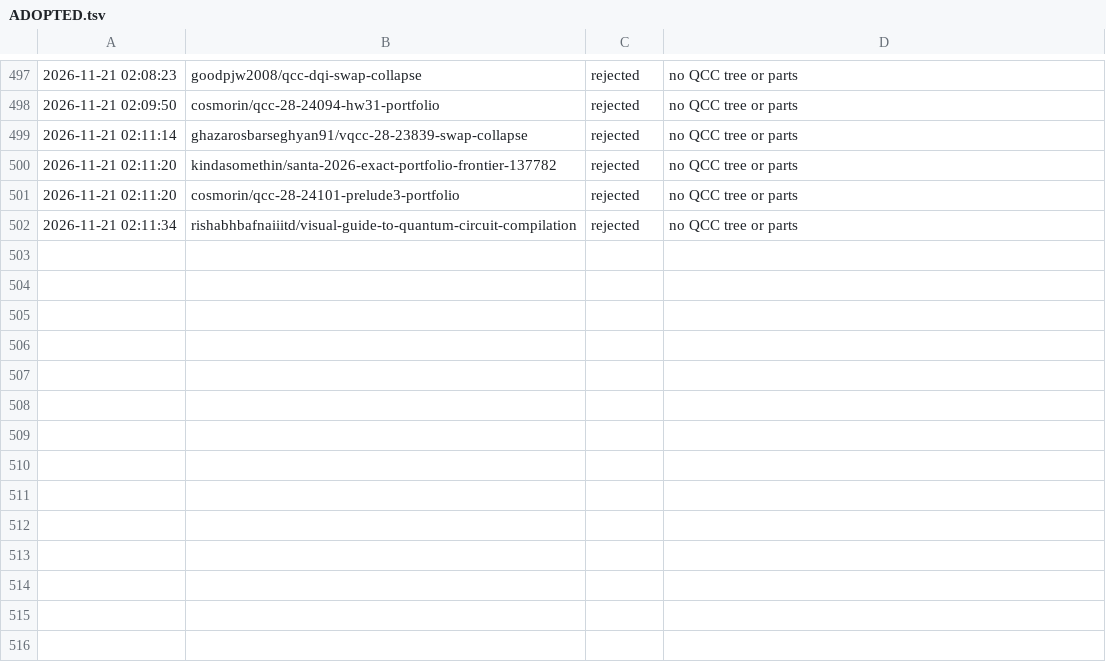
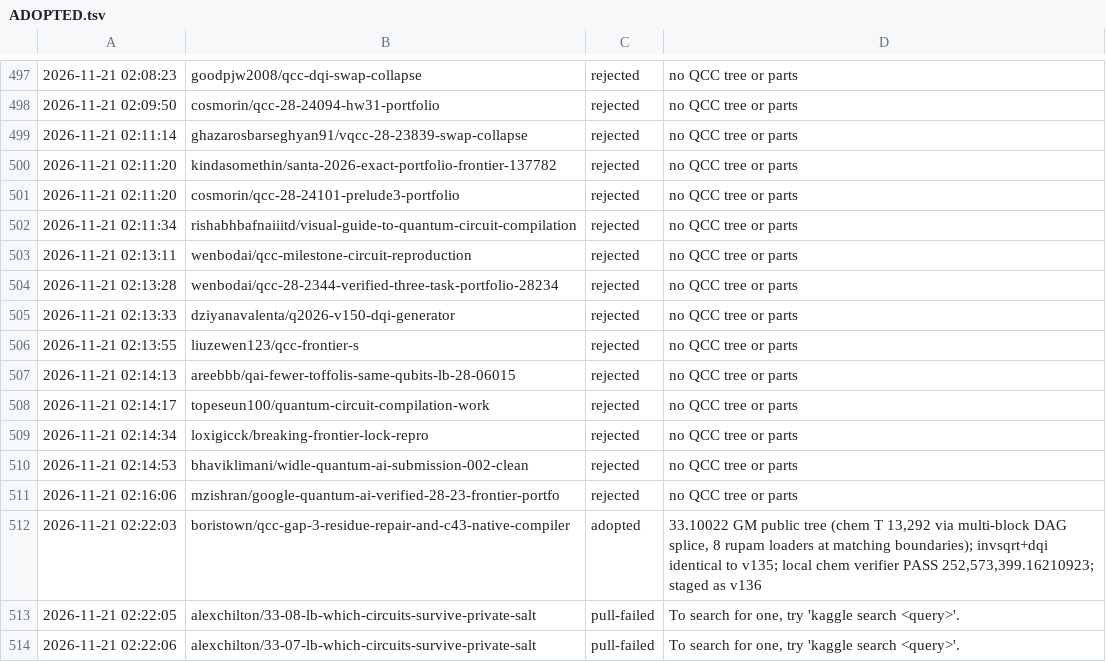
Before and after one commit to Duytan1801/kaggle-quantum, a TSV file: harvest/ADOPTED.tsv, drawn as a sheet; only a part is shown, gaps mark what is left out.

```diff
--- a/harvest/ADOPTED.tsv
+++ b/harvest/ADOPTED.tsv
@@ -502 +502,13 @@
 2026-11-21 02:11:34	rishabhbafnaiiitd/visual-guide-to-quantum-circuit-compilation	rejected	no QCC tree or parts
+2026-11-21 02:13:11	wenbodai/qcc-milestone-circuit-reproduction	rejected	no QCC tree or parts
+2026-11-21 02:13:28	wenbodai/qcc-28-2344-verified-three-task-portfolio-28234	rejected	no QCC tree or parts
+2026-11-21 02:13:33	dziyanavalenta/q2026-v150-dqi-generator	rejected	no QCC tree or parts
+2026-11-21 02:13:55	liuzewen123/qcc-frontier-s	rejected	no QCC tree or parts
+2026-11-21 02:14:13	areebbb/qai-fewer-toffolis-same-qubits-lb-28-06015	rejected	no QCC tree or parts
+2026-11-21 02:14:17	topeseun100/quantum-circuit-compilation-work	rejected	no QCC tree or parts
+2026-11-21 02:14:34	loxigicck/breaking-frontier-lock-repro	rejected	no QCC tree or parts
+2026-11-21 02:14:53	bhaviklimani/widle-quantum-ai-submission-002-clean	rejected	no QCC tree or parts
+2026-11-21 02:16:06	mzishran/google-quantum-ai-verified-28-23-frontier-portfo	rejected	no QCC tree or parts
+2026-11-21 02:22:03	boristown/qcc-gap-3-residue-repair-and-c43-native-compiler	adopted	33.10022 GM public tree (chem T 13,292 via multi-block DAG splice, 8 rupam loaders at matching boundaries); invsqrt+dqi identical to v135; local chem verifier PASS 252,573,399.16210923; staged as v136
+2026-11-21 02:22:05	alexchilton/33-08-lb-which-circuits-survive-private-salt	pull-failed	To search for one, try 'kaggle search <query>'.
+2026-11-21 02:22:06	alexchilton/33-07-lb-which-circuits-survive-private-salt	pull-failed	To search for one, try 'kaggle search <query>'.
```
Also changed, not shown: harvest/PENDING.tsv, harvest/SEEN.tsv, 15 other files.
